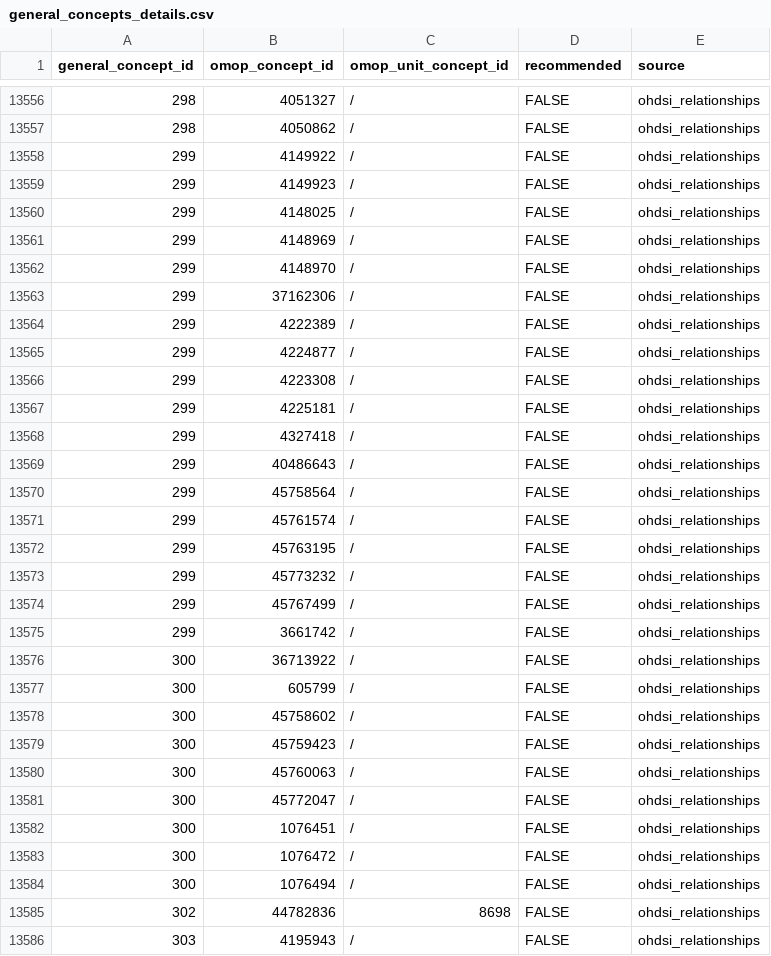
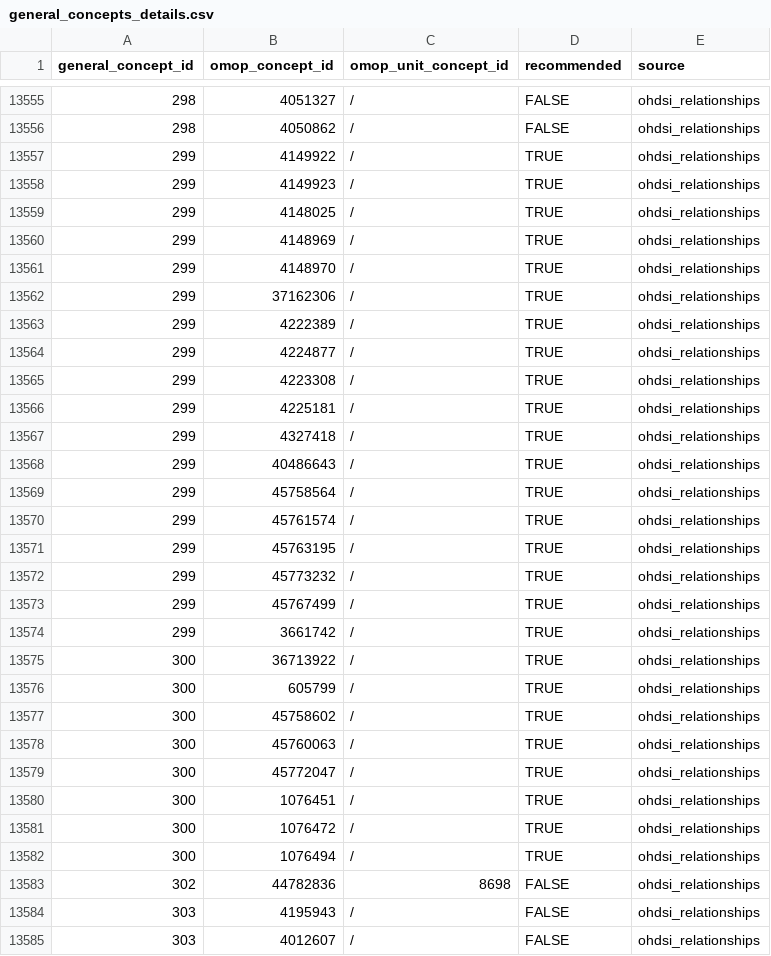
Before and after one commit to indicate-eu/data-dictionary, a CSV file: inst/extdata/csv/general_concepts_details.csv, drawn as a sheet; only a part is shown, gaps mark what is left out; the shorter side is filled out with more unchanged rows; the diff covers the shown part only.

```diff
--- a/inst/extdata/csv/general_concepts_details.csv
+++ b/inst/extdata/csv/general_concepts_details.csv
@@ -13557,29 +13556,28 @@ general_concept_id,omop_concept_id,omop_unit_concept_id,recommended,source
 298,4050862,/,FALSE,ohdsi_relationships
-299,4149922,/,FALSE,ohdsi_relationships
-299,4149923,/,FALSE,ohdsi_relationships
-299,4148025,/,FALSE,ohdsi_relationships
-299,4148969,/,FALSE,ohdsi_relationships
-299,4148970,/,FALSE,ohdsi_relationships
-299,37162306,/,FALSE,ohdsi_relationships
-299,4222389,/,FALSE,ohdsi_relationships
-299,4224877,/,FALSE,ohdsi_relationships
-299,4223308,/,FALSE,ohdsi_relationships
-299,4225181,/,FALSE,ohdsi_relationships
-299,4327418,/,FALSE,ohdsi_relationships
-299,40486643,/,FALSE,ohdsi_relationships
-299,45758564,/,FALSE,ohdsi_relationships
-299,45761574,/,FALSE,ohdsi_relationships
-299,45763195,/,FALSE,ohdsi_relationships
-299,45773232,/,FALSE,ohdsi_relationships
-299,45767499,/,FALSE,ohdsi_relationships
-299,3661742,/,FALSE,ohdsi_relationships
-300,36713922,/,FALSE,ohdsi_relationships
-300,605799,/,FALSE,ohdsi_relationships
-300,45758602,/,FALSE,ohdsi_relationships
-300,45759423,/,FALSE,ohdsi_relationships
-300,45760063,/,FALSE,ohdsi_relationships
-300,45772047,/,FALSE,ohdsi_relationships
-300,1076451,/,FALSE,ohdsi_relationships
-300,1076472,/,FALSE,ohdsi_relationships
-300,1076494,/,FALSE,ohdsi_relationships
+299,4149922,/,TRUE,ohdsi_relationships
+299,4149923,/,TRUE,ohdsi_relationships
+299,4148025,/,TRUE,ohdsi_relationships
+299,4148969,/,TRUE,ohdsi_relationships
+299,4148970,/,TRUE,ohdsi_relationships
+299,37162306,/,TRUE,ohdsi_relationships
+299,4222389,/,TRUE,ohdsi_relationships
+299,4224877,/,TRUE,ohdsi_relationships
+299,4223308,/,TRUE,ohdsi_relationships
+299,4225181,/,TRUE,ohdsi_relationships
+299,4327418,/,TRUE,ohdsi_relationships
+299,40486643,/,TRUE,ohdsi_relationships
+299,45758564,/,TRUE,ohdsi_relationships
+299,45761574,/,TRUE,ohdsi_relationships
+299,45763195,/,TRUE,ohdsi_relationships
+299,45773232,/,TRUE,ohdsi_relationships
+299,45767499,/,TRUE,ohdsi_relationships
+299,3661742,/,TRUE,ohdsi_relationships
+300,36713922,/,TRUE,ohdsi_relationships
+300,605799,/,TRUE,ohdsi_relationships
+300,45758602,/,TRUE,ohdsi_relationships
+300,45760063,/,TRUE,ohdsi_relationships
+300,45772047,/,TRUE,ohdsi_relationships
+300,1076451,/,TRUE,ohdsi_relationships
+300,1076472,/,TRUE,ohdsi_relationships
+300,1076494,/,TRUE,ohdsi_relationships
 302,44782836,8698,FALSE,ohdsi_relationships
```
Also changed, not shown: 9 added rows, 1 removed row and 2 edited cells elsewhere in this file, inst/extdata/csv/general_concepts_history.csv, 5 other files.
